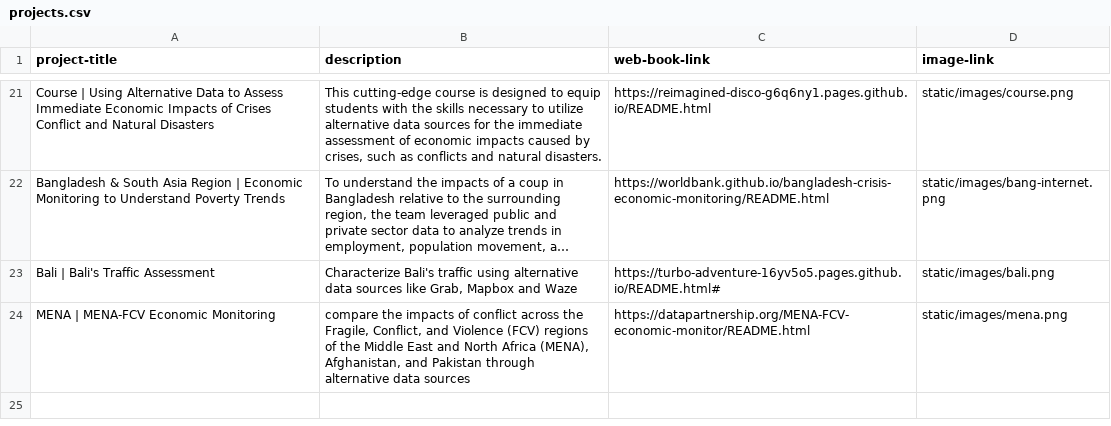
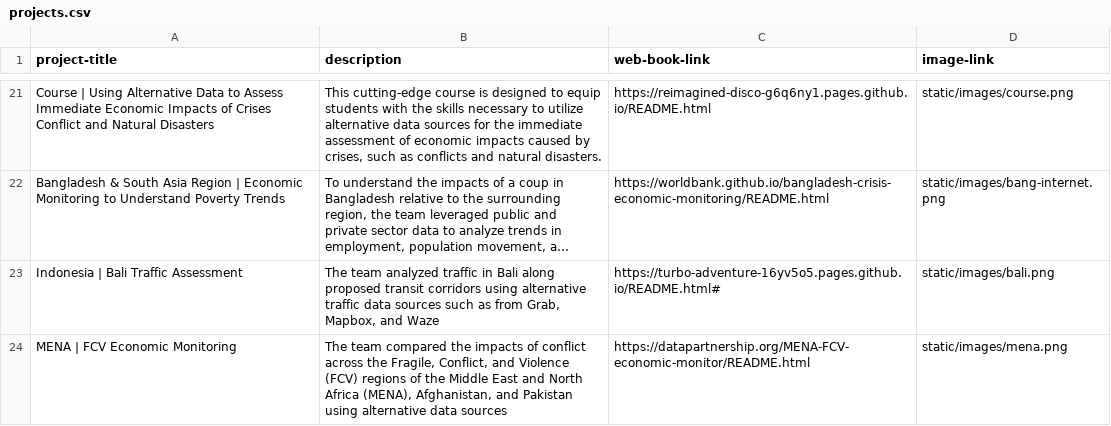
Before and after one commit to datapartnership/projects, a CSV file: uploads/projects.csv, drawn as a sheet; only a part is shown, gaps mark what is left out; long unchanged cells end in …; the diff names each change by its address in the sheet, - before the commit and + after, or states it on an @@ line.

Commit message:
updated bali and mena write-ups

```diff
--- a/uploads/projects.csv
+++ b/uploads/projects.csv
-A23 (project-title): Bali | Bali's Traffic Assessment
+A23 (project-title): Indonesia | Bali Traffic Assessment
-B23 (description): Characterize Bali's traffic using alternative data sources like Grab, Mapbox and Waze
+B23 (description): The team analyzed traffic in Bali along proposed transit corridors using alternative traffic data sources such as from Grab, Mapbox, and Waze
-A24 (project-title): MENA | MENA-FCV Economic Monitoring
+A24 (project-title): MENA | FCV Economic Monitoring
-B24 (description): compare the impacts of conflict across the Fragile, Conflict, and Violence (FCV) regions of the Middle East and North Africa (MENA), Afghanistan, and Pakistan through alternative data…
+B24 (description): The team compared the impacts of conflict across the Fragile, Conflict, and Violence (FCV) regions of the Middle East and North Africa (MENA), Afghanistan, and Pakistan using alternative data…
```
Also changed, not shown: 1 other file.
